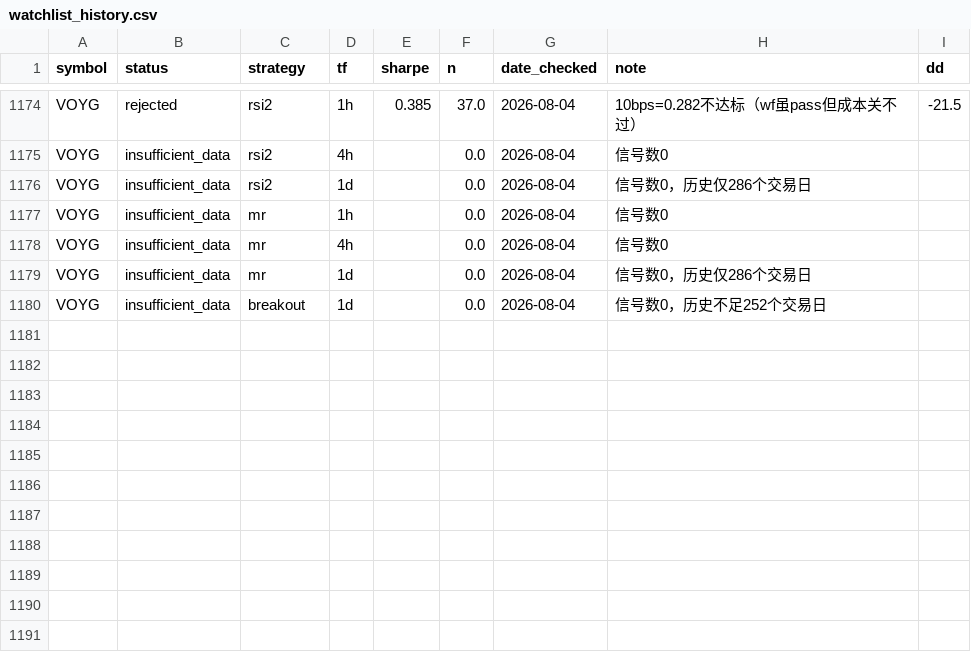
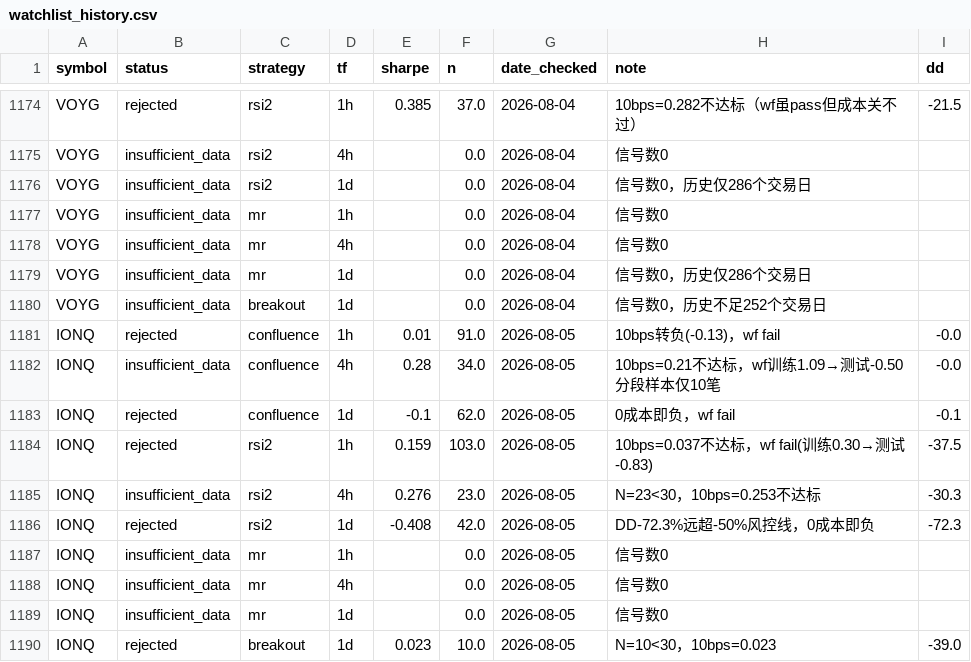
Before and after one commit to whicter/quantrift_stock, a CSV file: watchlist_history.csv, drawn as a sheet; only a part is shown, gaps mark what is left out.

Commit message:
evaluate IONQ for live routing; rejected across every combination
Same validation methodology as every other watchlist addition. Unlike
recent near-misses (COHR, AXON), nothing here comes close: every
combination either fails cost-pressure outright or fails walk-forward,
and RSI2 1d shows a -72.3% drawdown, well past the -50% risk ceiling
this project treats as disqualifying regardless of Sharpe. No
borderline case worth parking in pending_high_vol.

Recorded all 10 tested combinations in watchlist_history.csv. Added to
watchlist.txt and verified individually via get_universe("watchlist")
before committing, per the process fix from the 8/2 merged-line
incident.

```diff
--- a/watchlist_history.csv
+++ b/watchlist_history.csv
@@ -1180 +1180,11 @@ VOYG,insufficient_data,mr,1d,,0.0,2026-08-04,信号数0，历史仅286个交易
 VOYG,insufficient_data,breakout,1d,,0.0,2026-08-04,信号数0，历史不足252个交易日,
+IONQ,rejected,confluence,1h,0.01,91.0,2026-08-05,10bps转负(-0.13)，wf fail,-0.0
+IONQ,insufficient_data,confluence,4h,0.28,34.0,2026-08-05,10bps=0.21不达标，wf训练1.09→测试-0.50分段样本仅10笔,-0.0
+IONQ,rejected,confluence,1d,-0.1,62.0,2026-08-05,0成本即负，wf fail,-0.1
+IONQ,rejected,rsi2,1h,0.159,103.0,2026-08-05,10bps=0.037不达标，wf fail(训练0.30→测试-0.83),-37.5
+IONQ,insufficient_data,rsi2,4h,0.276,23.0,2026-08-05,N=23<30，10bps=0.253不达标,-30.3
+IONQ,rejected,rsi2,1d,-0.408,42.0,2026-08-05,DD-72.3%远超-50%风控线，0成本即负,-72.3
+IONQ,insufficient_data,mr,1h,,0.0,2026-08-05,信号数0,
+IONQ,insufficient_data,mr,4h,,0.0,2026-08-05,信号数0,
+IONQ,insufficient_data,mr,1d,,0.0,2026-08-05,信号数0,
+IONQ,rejected,breakout,1d,0.023,10.0,2026-08-05,N=10<30，10bps=0.023,-39.0
```
Also changed, not shown: 2 other files.
